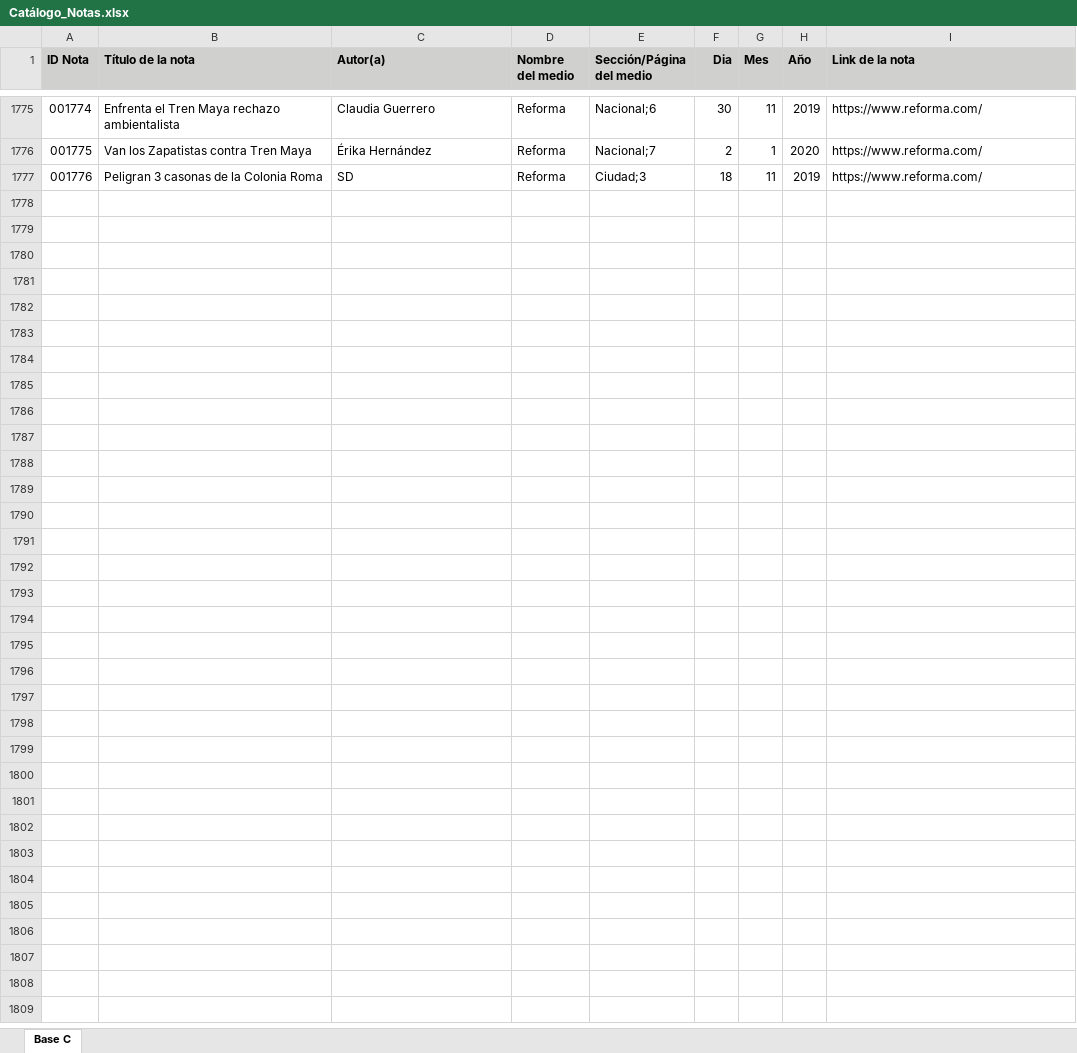
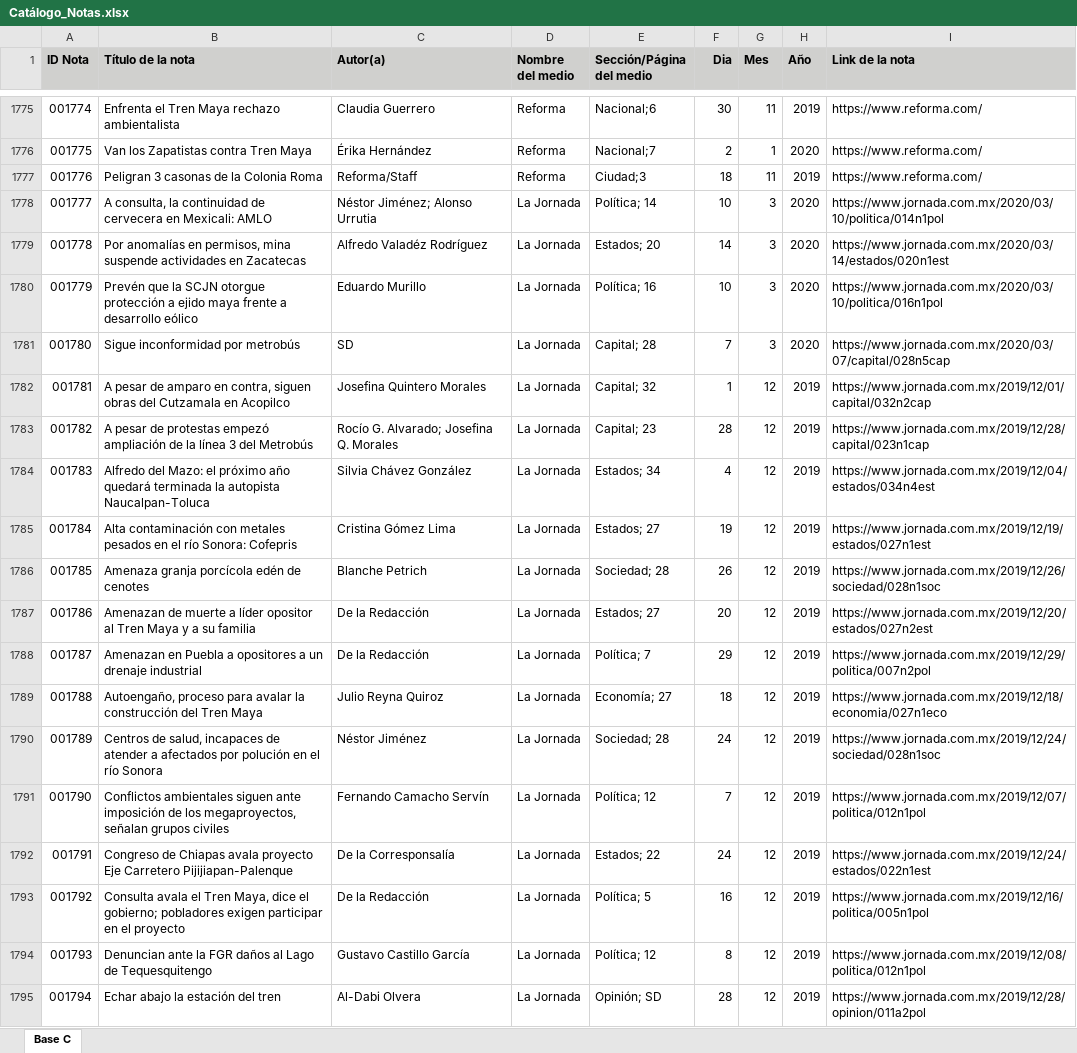
Before and after one commit to diegoinn/SeleccionadorDeNotas, an Excel workbook: Catálogo_Notas.xlsx, sheet Base C, drawn as a sheet; only a part is shown, gaps mark what is left out; values as stored, in another font and other column widths than the file's, no borders; the diff covers the shown part only; the diff names each change by its address in the sheet, - before the commit and + after, or states it on an @@ line.

Commit message:
Se hizo el codigo para descargar las notas contra ejemplo de La Jornada

```diff
--- a/Catálogo_Notas.xlsx (sheet Base C)
+++ b/Catálogo_Notas.xlsx (sheet Base C)
-C1777 (Autor(a)): SD
+C1777 (Autor(a)): Reforma/Staff
+row 1778: 001777 | A consulta, la continuidad de cervecera en Mexicali: AMLO | Néstor Jiménez; Alonso Urrutia | La Jornada | Política; 14 | 10 | 3 | 2020 | https://www.jornada.com.mx/2020/03/10/politica/014n1pol
+row 1779: 001778 | Por anomalías en permisos, mina suspende actividades en Zacatecas | Alfredo Valadéz Rodríguez | La Jornada | Estados; 20 | 14 | 3 | 2020 | https://www.jornada.com.mx/2020/03/14/estados/020n1est
+row 1780: 001779 | Prevén que la SCJN otorgue protección a ejido maya frente a desarrollo eólico | Eduardo Murillo | La Jornada | Política; 16 | 10 | 3 | 2020 | https://www.jornada.com.mx/2020/03/10/politica/016n1pol
+row 1781: 001780 | Sigue inconformidad por metrobús | SD | La Jornada | Capital; 28 | 7 | 3 | 2020 | https://www.jornada.com.mx/2020/03/07/capital/028n5cap
+row 1782: 001781 | A pesar de amparo en contra, siguen obras del Cutzamala en Acopilco | Josefina Quintero Morales | La Jornada | Capital; 32 | 1 | 12 | 2019 | https://www.jornada.com.mx/2019/12/01/capital/032n2cap
+row 1783: 001782 | A pesar de protestas empezó ampliación de la línea 3 del Metrobús | Rocío G. Alvarado; Josefina Q. Morales | La Jornada | Capital; 23 | 28 | 12 | 2019 | https://www.jornada.com.mx/2019/12/28/capital/023n1cap
+row 1784: 001783 | Alfredo del Mazo: el próximo año quedará terminada la autopista Naucalpan-Toluca | Silvia Chávez González | La Jornada | Estados; 34 | 4 | 12 | 2019 | https://www.jornada.com.mx/2019/12/04/estados/034n4est
+row 1785: 001784 | Alta contaminación con metales pesados en el río Sonora: Cofepris | Cristina Gómez Lima | La Jornada | Estados; 27 | 19 | 12 | 2019 | https://www.jornada.com.mx/2019/12/19/estados/027n1est
+row 1786: 001785 | Amenaza granja porcícola edén de cenotes | Blanche Petrich | La Jornada | Sociedad; 28 | 26 | 12 | 2019 | https://www.jornada.com.mx/2019/12/26/sociedad/028n1soc
+row 1787: 001786 | Amenazan de muerte a líder opositor al Tren Maya y a su familia | De la Redacción | La Jornada | Estados; 27 | 20 | 12 | 2019 | https://www.jornada.com.mx/2019/12/20/estados/027n2est
+row 1788: 001787 | Amenazan en Puebla a opositores a un drenaje industrial | De la Redacción | La Jornada | Política; 7 | 29 | 12 | 2019 | https://www.jornada.com.mx/2019/12/29/politica/007n2pol
+row 1789: 001788 | Autoengaño, proceso para avalar la construcción del Tren Maya | Julio Reyna Quiroz | La Jornada | Economía; 27 | 18 | 12 | 2019 | https://www.jornada.com.mx/2019/12/18/economia/027n1eco
+row 1790: 001789 | Centros de salud, incapaces de atender a afectados por polución en el río Sonora | Néstor Jiménez | La Jornada | Sociedad; 28 | 24 | 12 | 2019 | https://www.jornada.com.mx/2019/12/24/sociedad/028n1soc
+row 1791: 001790 | Conflictos ambientales siguen ante imposición de los megaproyectos, señalan grupos civiles | Fernando Camacho Servín | La Jornada | Política; 12 | 7 | 12 | 2019 | https://www.jornada.com.mx/2019/12/07/politica/012n1pol
+row 1792: 001791 | Congreso de Chiapas avala proyecto Eje Carretero Pijijiapan-Palenque | De la Corresponsalía | La Jornada | Estados; 22 | 24 | 12 | 2019 | https://www.jornada.com.mx/2019/12/24/estados/022n1est
+row 1793: 001792 | Consulta avala el Tren Maya, dice el gobierno; pobladores exigen participar en el proyecto | De la Redacción | La Jornada | Política; 5 | 16 | 12 | 2019 | https://www.jornada.com.mx/2019/12/16/politica/005n1pol
+row 1794: 001793 | Denuncian ante la FGR daños al Lago de Tequesquitengo | Gustavo Castillo García | La Jornada | Política; 12 | 8 | 12 | 2019 | https://www.jornada.com.mx/2019/12/08/politica/012n1pol
+row 1795: 001794 | Echar abajo la estación del tren | Al-Dabi Olvera | La Jornada | Opinión; SD | 28 | 12 | 2019 | https://www.jornada.com.mx/2019/12/28/opinion/011a2pol
```
Also changed, not shown: 120 added rows, 53 edited cells and cell formats elsewhere in this sheet, 4 other files.
